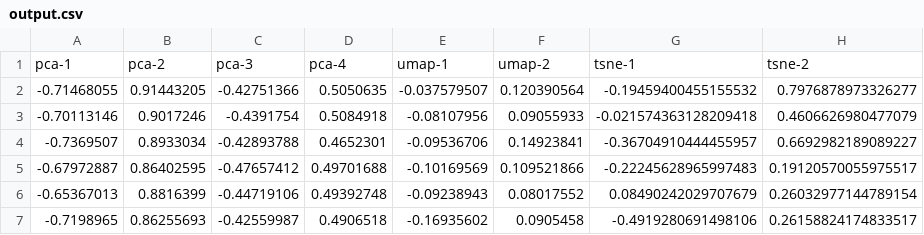
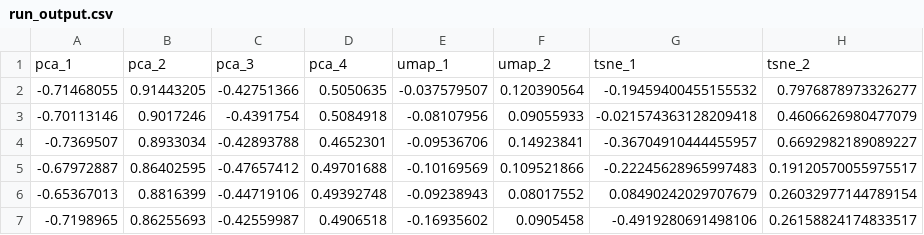
Before and after one commit to ersilia-os/eos8ub5, a CSV file: model/framework/examples/run_output.csv (was model/framework/examples/output.csv), drawn as a sheet.

Commit message:
added columns

```diff
--- a/model/framework/examples/output.csv
+++ b/model/framework/examples/run_output.csv
@@ -1,2 +1,2 @@
-pca-1,pca-2,pca-3,pca-4,umap-1,umap-2,tsne-1,tsne-2
+pca_1,pca_2,pca_3,pca_4,umap_1,umap_2,tsne_1,tsne_2
 -0.71468055,0.91443205,-0.42751366,0.5050635,-0.037579507,0.120390564,-0.19459400455155532,0.7976878973326277
```
Also changed, not shown: 2 other files.
